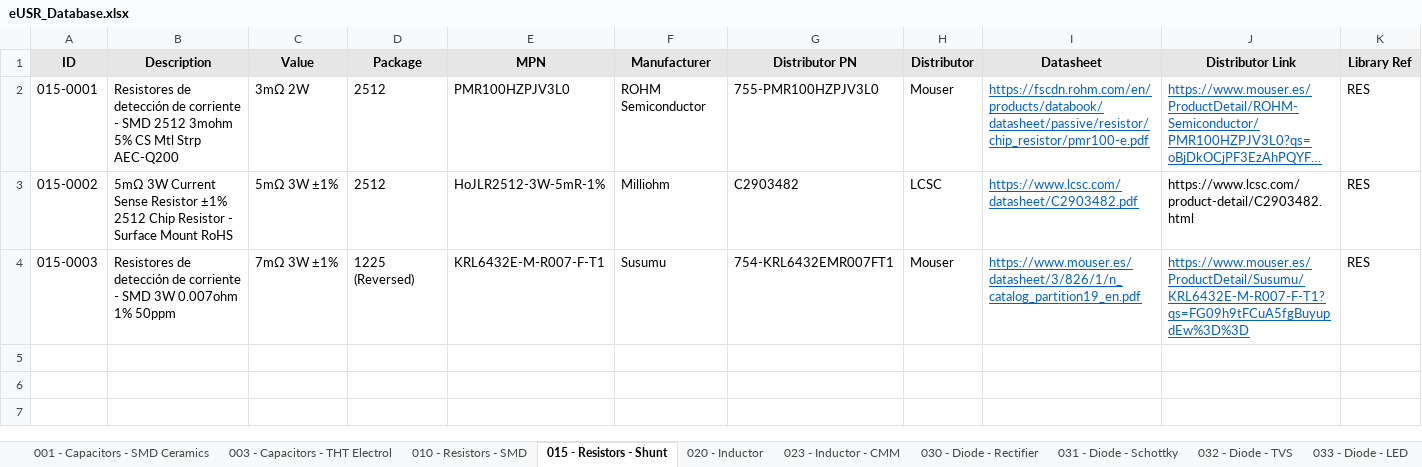
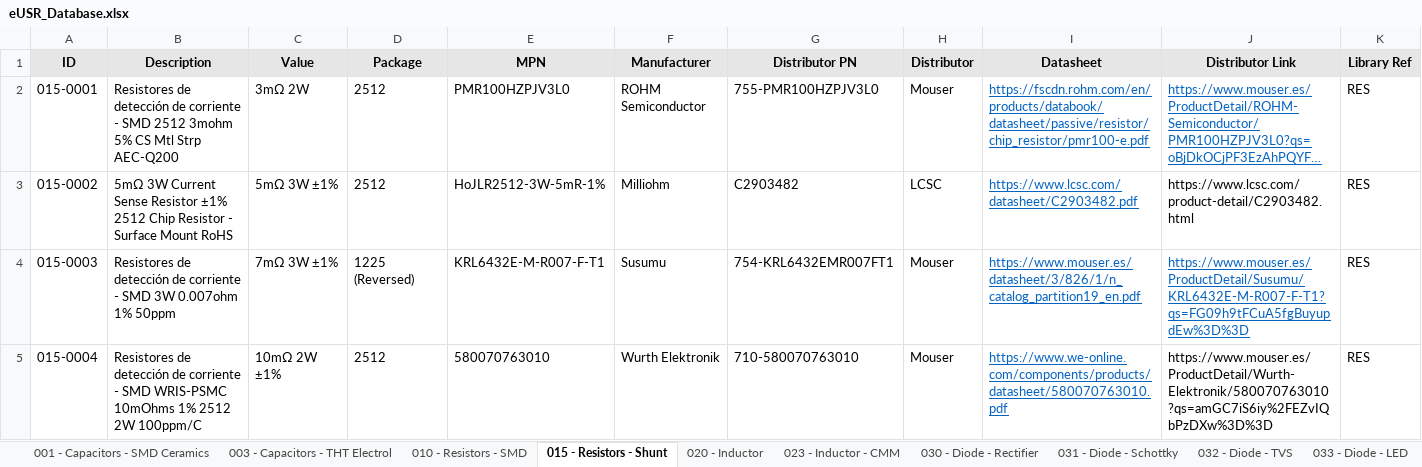
Before and after one commit to Gustavo-Gago/LIB, an Excel workbook: eUSR_Database.xlsx, sheet 015 - Resistors - Shunt, drawn as a sheet; only a part is shown; long unchanged cells end in …; values as stored, in another font and other column widths than the file's, no borders; rows hold the shown columns only; the diff names each change by its address in the sheet, - before the commit and + after, or states it on an @@ line.

```diff
--- a/eUSR_Database.xlsx (sheet 015 - Resistors - Shunt)
+++ b/eUSR_Database.xlsx (sheet 015 - Resistors - Shunt)
+row 5: 015-0004 | Resistores de detección de corriente - SMD WRIS-PSMC 10mOhms 1% 2512 2W 100ppm/C | 10mΩ 2W ±1% | 2512 | 580070763010 | Wurth Elektronik | 710-580070763010 | Mouser | https://www.we-online.com/components/products/datasheet/580070763010.pdf | https://www.mouser.es/ProductDetail/Wurth-Elektronik/580070763010?qs=amGC7iS6iy%2FEZvIQbPzDXw%3D%3D | RES
```
Also changed, not shown: sheet 010 - Resistors - SMD, 1 other file.
